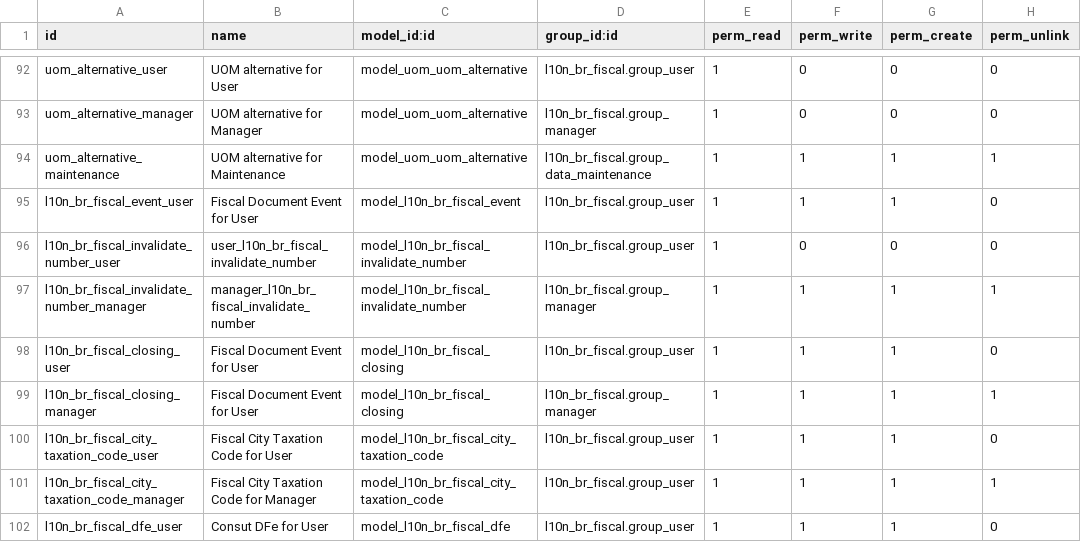
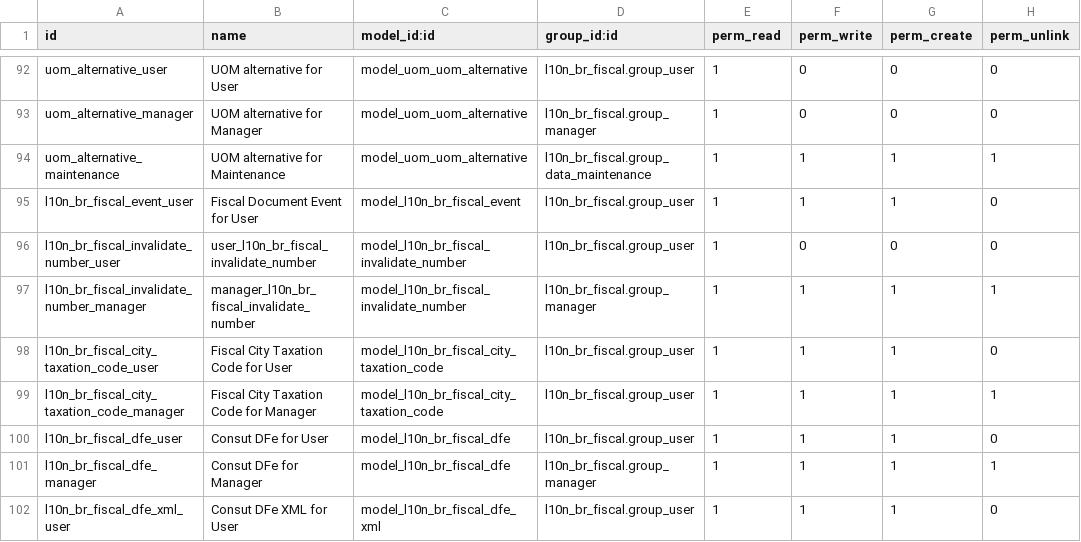
Before and after one commit to akretion/l10n-brazil, a CSV file: l10n_br_fiscal/security/ir.model.access.csv, drawn as a sheet; only a part is shown, gaps mark what is left out; the shorter side is filled out with more unchanged rows.

Commit message:
[REF] extract the l10n_br_fiscal_closing module

```diff
--- a/l10n_br_fiscal/security/ir.model.access.csv
+++ b/l10n_br_fiscal/security/ir.model.access.csv
@@ -97,4 +97,2 @@
 "l10n_br_fiscal_invalidate_number_manager","manager_l10n_br_fiscal_invalidate_number","model_l10n_br_fiscal_invalidate_number","l10n_br_fiscal.group_manager",1,1,1,1
-"l10n_br_fiscal_closing_user","Fiscal Document Event for User","model_l10n_br_fiscal_closing","l10n_br_fiscal.group_user",1,1,1,0
-"l10n_br_fiscal_closing_manager","Fiscal Document Event for User","model_l10n_br_fiscal_closing","l10n_br_fiscal.group_manager",1,1,1,1
 "l10n_br_fiscal_city_taxation_code_user","Fiscal City Taxation Code for User","model_l10n_br_fiscal_city_taxation_code","l10n_br_fiscal.group_user",1,1,1,0
```
Also changed, not shown: 8 other files.
